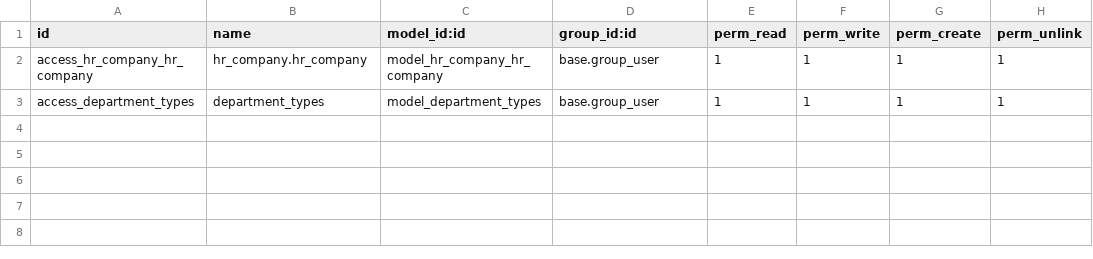
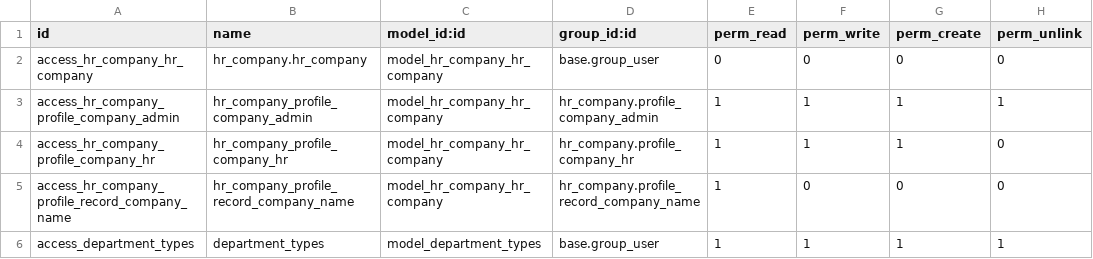
Before and after one commit to akashicliq16/odoo_test, a CSV file: hr_company/security/ir.model.access.csv, drawn as a sheet.

```diff
--- a/hr_company/security/ir.model.access.csv
+++ b/hr_company/security/ir.model.access.csv
@@ -1,3 +1,6 @@
 id,name,model_id:id,group_id:id,perm_read,perm_write,perm_create,perm_unlink
-access_hr_company_hr_company,hr_company.hr_company,model_hr_company_hr_company,base.group_user,1,1,1,1
+access_hr_company_hr_company,hr_company.hr_company,model_hr_company_hr_company,base.group_user,0,0,0,0
+access_hr_company_profile_company_admin,hr_company_profile_company_admin,model_hr_company_hr_company,hr_company.profile_company_admin,1,1,1,1
+access_hr_company_profile_company_hr,hr_company_profile_company_hr,model_hr_company_hr_company,hr_company.profile_company_hr,1,1,1,0
+access_hr_company_profile_record_company_name,hr_company_profile_record_company_name,model_hr_company_hr_company,hr_company.profile_record_company_name,1,0,0,0
 access_department_types,department_types,model_department_types,base.group_user,1,1,1,1
```
Also changed, not shown: emp_profile/security/ir.model.access.csv, 8 other files.
